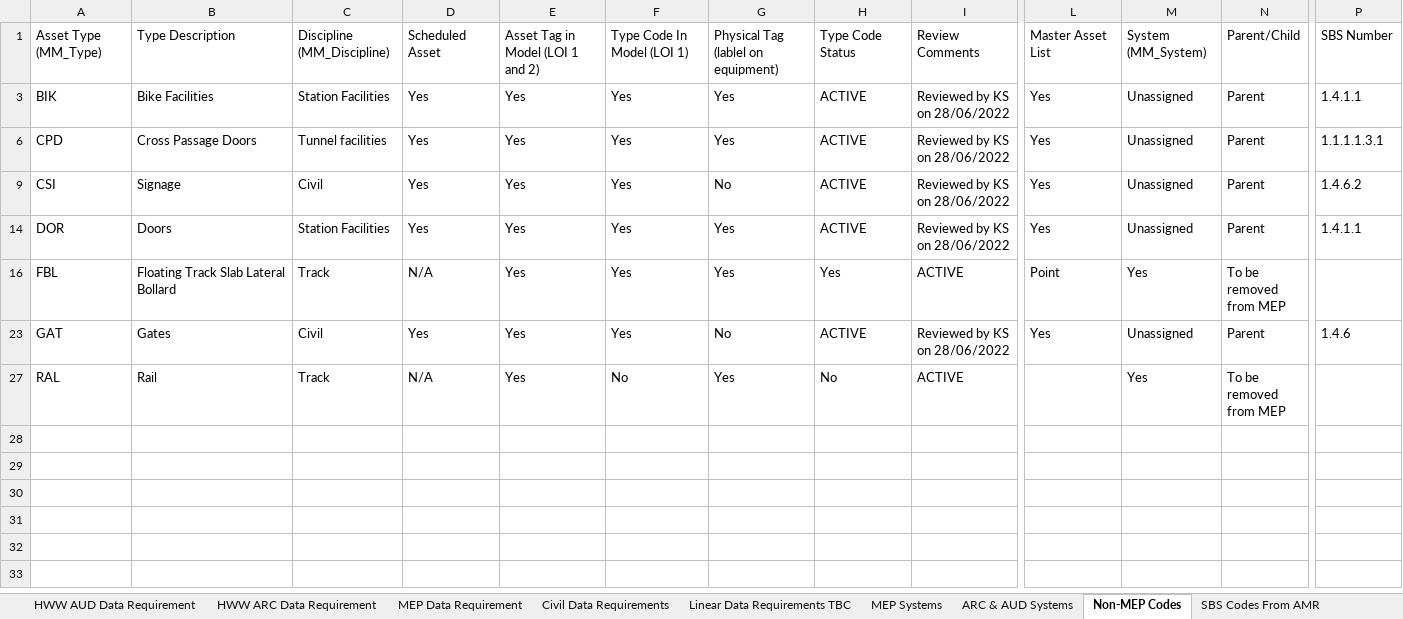
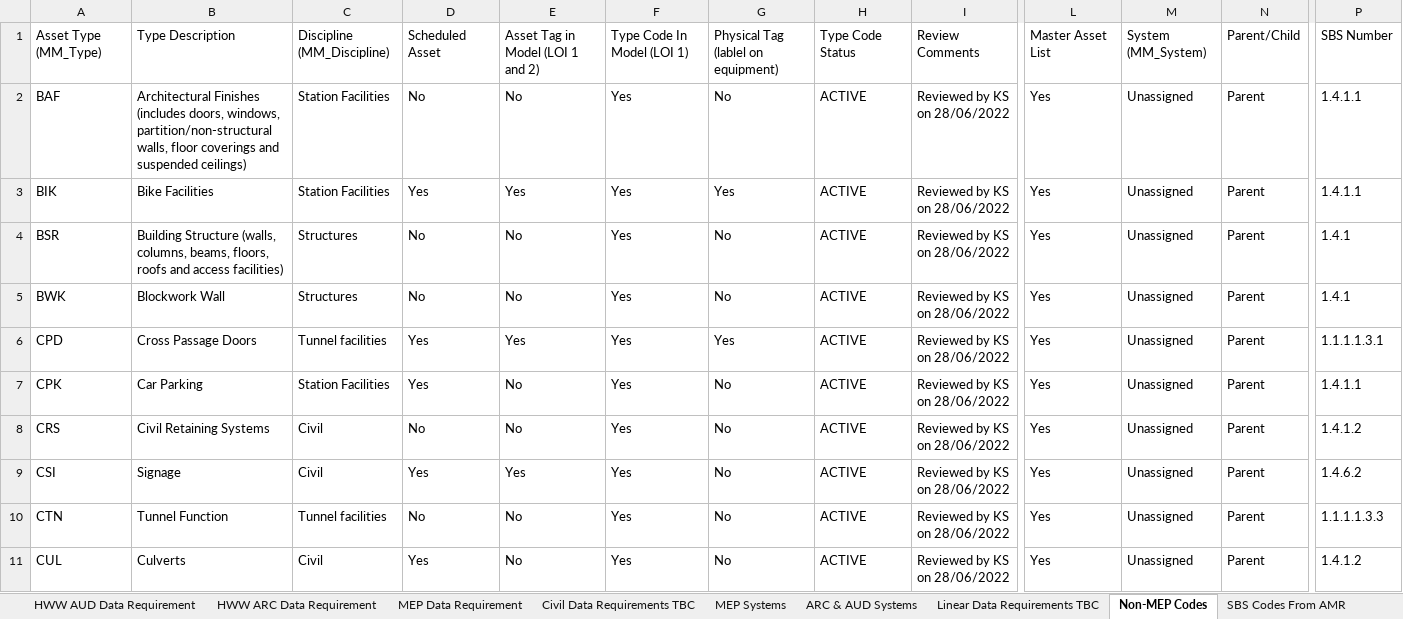
Before and after one commit to sonuoha/asset_scheduled_types, an Excel workbook: data/CYP_DE Asset Tagging requirement.xlsx, sheet Non-MEP Codes, drawn as a sheet; only a part is shown, gaps mark what is left out; the shorter side is filled out with more unchanged rows; values as stored, in another font and other column widths than the file's, no borders; conditional formats and table styles not drawn; rows hold the shown columns only; the diff covers the shown part only; the diff names each change by its address in the sheet, - before the commit and + after, or states it on an @@ line.

```diff
--- a/data/CYP_DE Asset Tagging requirement.xlsx (sheet Non-MEP Codes)
+++ b/data/CYP_DE Asset Tagging requirement.xlsx (sheet Non-MEP Codes)
-sheet tab: Civil Data Requirements
+sheet tab: Civil Data Requirements TBC
@@ sheet tab order changed: HWW AUD Data Requirement | HWW ARC Data Requirement | MEP Data Requirement | Civil Data Requirements TBC | MEP Systems | ARC & AUD Systems | Linear Data Requirements TBC | Non-MEP Codes | SBS Codes From AMR @@
@@ row 2 unhidden: BAF | Architectural Finishes (includes doors, windows, partition/non-structural walls, floor coverings and suspended ceilings) | Station Facilities | No | No | Yes | No | ACTIVE | Reviewed by KS on 28/06/2022 | Yes | Unassigned | Parent | 1.4.1.1 @@
@@ row 4 unhidden: BSR | Building Structure (walls, columns, beams, floors, roofs and access facilities) | Structures | No | No | Yes | No | ACTIVE | Reviewed by KS on 28/06/2022 | Yes | Unassigned | Parent | 1.4.1 @@
@@ row 5 unhidden: BWK | Blockwork Wall | Structures | No | No | Yes | No | ACTIVE | Reviewed by KS on 28/06/2022 | Yes | Unassigned | Parent | 1.4.1 @@
@@ row 7 unhidden: CPK | Car Parking | Station Facilities | Yes | No | Yes | No | ACTIVE | Reviewed by KS on 28/06/2022 | Yes | Unassigned | Parent | 1.4.1.1 @@
@@ row 8 unhidden: CRS | Civil Retaining Systems | Civil | No | No | Yes | No | ACTIVE | Reviewed by KS on 28/06/2022 | Yes | Unassigned | Parent | 1.4.1.2 @@
@@ row 10 unhidden: CTN | Tunnel Function | Tunnel facilities | No | No | Yes | No | ACTIVE | Reviewed by KS on 28/06/2022 | Yes | Unassigned | Parent | 1.1.1.1.3.3 @@
@@ row 11 unhidden: CUL | Culverts | Civil | Yes | No | Yes | No | ACTIVE | Reviewed by KS on 28/06/2022 | Yes | Unassigned | Parent | 1.4.1.2 @@
```
Also changed, not shown: 25 hidden or unhidden rows elsewhere in this sheet, sheet MEP Data Requirement, sheet HWW ARC Data Requirement, sheet HWW AUD Data Requirement, sheet RSHP ARC Data Requirement, sheet Linear Data Requirements TBC, sheet MEP Systems, 3 more sheets, formulas that keep their value, hidden cells, charts or pictures, 26 other files.
